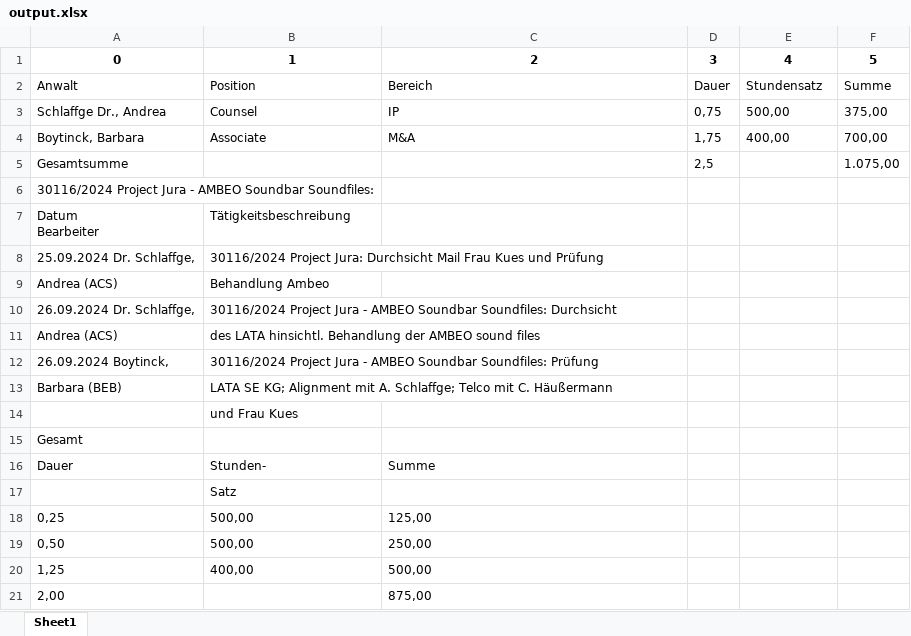
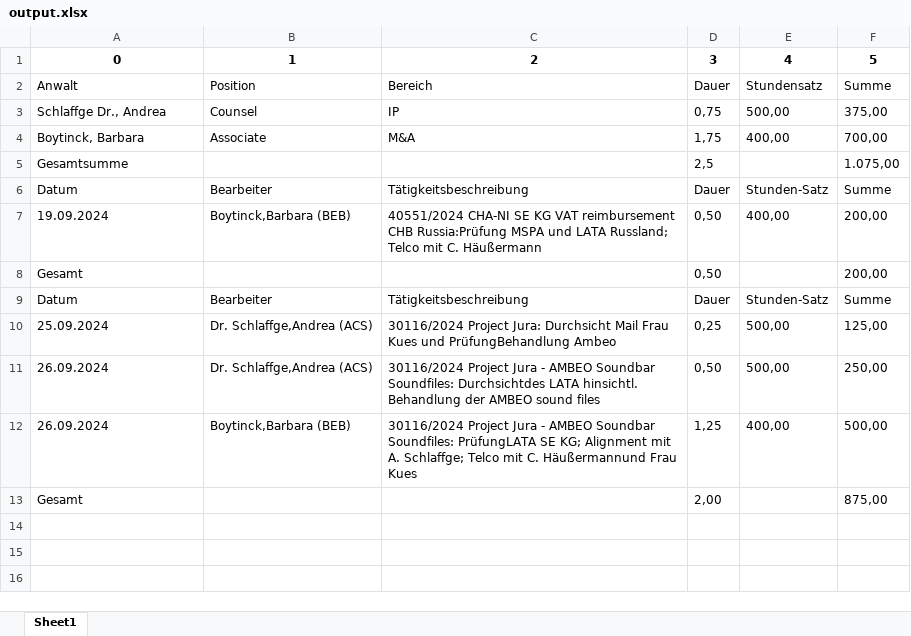
Before and after one commit to ElenaTsvetkovaa/structura, an Excel workbook: output.xlsx, sheet Sheet1, drawn as a sheet; values as stored, in another font and other column widths than the file's, no borders; removed rows and columns are numbered as before the commit, all else as after; ↵ is a line break in a cell; the diff names each change by its address in the sheet, - before the commit and + after, or states it on an @@ line.

Commit message:
feat: created class to store the columns needed for transactions creation

```diff
--- a/output.xlsx (sheet Sheet1)
+++ b/output.xlsx (sheet Sheet1)
-row 6: 30116/2024 Project Jura - AMBEO Soundbar Soundfiles:
-row 7: Datum ↵ Bearbeiter | Tätigkeitsbeschreibung
-row 8: 25.09.2024 Dr. Schlaffge, | 30116/2024 Project Jura: Durchsicht Mail Frau Kues und Prüfung
-row 9: Andrea (ACS) | Behandlung Ambeo
-row 10: 26.09.2024 Dr. Schlaffge, | 30116/2024 Project Jura - AMBEO Soundbar Soundfiles: Durchsicht
-row 11: Andrea (ACS) | des LATA hinsichtl. Behandlung der AMBEO sound files
-row 12: 26.09.2024 Boytinck, | 30116/2024 Project Jura - AMBEO Soundbar Soundfiles: Prüfung
-row 13: Barbara (BEB) | LATA SE KG; Alignment mit A. Schlaffge; Telco mit C. Häußermann
-row 14:  | und Frau Kues
+row 6: Datum | Bearbeiter | Tätigkeitsbeschreibung | Dauer | Stunden-Satz | Summe
+row 7: 19.09.2024 | Boytinck,Barbara (BEB) | 40551/2024 CHA-NI SE KG VAT reimbursement CHB Russia:Prüfung MSPA und LATA Russland; Telco mit C. Häußermann | 0,50 | 400,00 | 200,00
-D8: (empty)
+D8: 0,50
-F8: (empty)
+F8: 200,00
-row 16: Dauer | Stunden- | Summe
-row 17:  | Satz
-row 18: 0,25 | 500,00 | 125,00
-row 19: 0,50 | 500,00 | 250,00
-row 20: 1,25 | 400,00 | 500,00
-row 21: 2,00 |  | 875,00
+row 9: Datum | Bearbeiter | Tätigkeitsbeschreibung | Dauer | Stunden-Satz | Summe
+row 10: 25.09.2024 | Dr. Schlaffge,Andrea (ACS) | 30116/2024 Project Jura: Durchsicht Mail Frau Kues und PrüfungBehandlung Ambeo | 0,25 | 500,00 | 125,00
+row 11: 26.09.2024 | Dr. Schlaffge,Andrea (ACS) | 30116/2024 Project Jura - AMBEO Soundbar Soundfiles: Durchsichtdes LATA hinsichtl. Behandlung der AMBEO sound files | 0,50 | 500,00 | 250,00
+row 12: 26.09.2024 | Boytinck,Barbara (BEB) | 30116/2024 Project Jura - AMBEO Soundbar Soundfiles: PrüfungLATA SE KG; Alignment mit A. Schlaffge; Telco mit C. Häußermannund Frau Kues | 1,25 | 400,00 | 500,00
+row 13: Gesamt |  |  | 2,00 |  | 875,00
```
Also changed, not shown: 3 other files.
